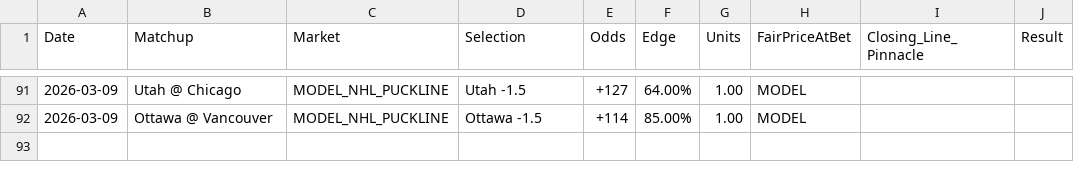
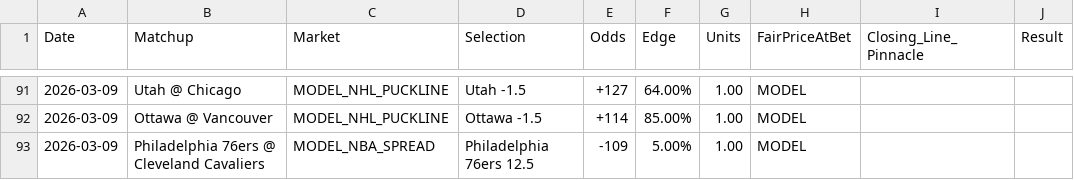
Before and after one commit to brenticusbaked/Bee-Baked-EV-Bot, a CSV file: bets_log.csv, drawn as a sheet; only a part is shown, gaps mark what is left out; the diff names each change by its address in the sheet, - before the commit and + after, or states it on an @@ line.

```diff
--- a/bets_log.csv
+++ b/bets_log.csv
+row 93: 2026-03-09 | Philadelphia 76ers @ Cleveland Cavaliers | MODEL_NBA_SPREAD | Philadelphia 76ers 12.5 | -109 | 5.00% | 1.00 | MODEL
```
